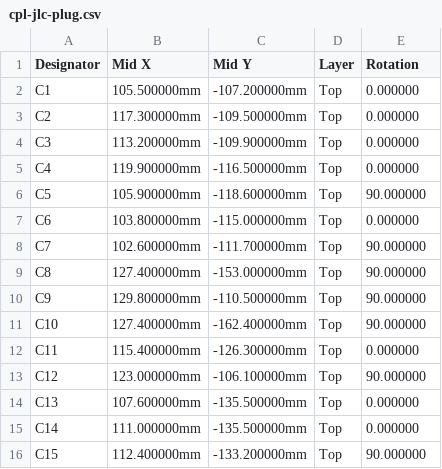
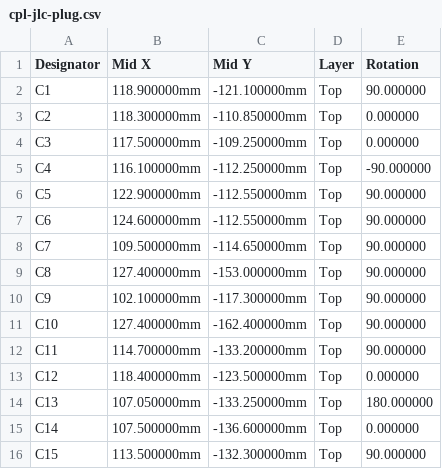
Before and after one commit to hobzcalvin/chromabay, a CSV file: hardware/controller-board/fab/cpl-jlc-plug.csv, drawn as a sheet; only a part is shown; the diff covers the shown part only.

```diff
--- a/hardware/controller-board/fab/cpl-jlc-plug.csv
+++ b/hardware/controller-board/fab/cpl-jlc-plug.csv
@@ -1,16 +1,16 @@
 Designator,Mid X,Mid Y,Layer,Rotation
-C1,105.500000mm,-107.200000mm,Top,0.000000
-C2,117.300000mm,-109.500000mm,Top,0.000000
-C3,113.200000mm,-109.900000mm,Top,0.000000
-C4,119.900000mm,-116.500000mm,Top,0.000000
-C5,105.900000mm,-118.600000mm,Top,90.000000
-C6,103.800000mm,-115.000000mm,Top,0.000000
-C7,102.600000mm,-111.700000mm,Top,90.000000
+C1,118.900000mm,-121.100000mm,Top,90.000000
+C2,118.300000mm,-110.850000mm,Top,0.000000
+C3,117.500000mm,-109.250000mm,Top,0.000000
+C4,116.100000mm,-112.250000mm,Top,-90.000000
+C5,122.900000mm,-112.550000mm,Top,90.000000
+C6,124.600000mm,-112.550000mm,Top,90.000000
+C7,109.500000mm,-114.650000mm,Top,90.000000
 C8,127.400000mm,-153.000000mm,Top,90.000000
-C9,129.800000mm,-110.500000mm,Top,90.000000
+C9,102.100000mm,-117.300000mm,Top,90.000000
 C10,127.400000mm,-162.400000mm,Top,90.000000
-C11,115.400000mm,-126.300000mm,Top,0.000000
-C12,123.000000mm,-106.100000mm,Top,90.000000
-C13,107.600000mm,-135.500000mm,Top,0.000000
-C14,111.000000mm,-135.500000mm,Top,0.000000
-C15,112.400000mm,-133.200000mm,Top,90.000000
+C11,114.700000mm,-133.200000mm,Top,90.000000
+C12,118.400000mm,-123.500000mm,Top,0.000000
+C13,107.050000mm,-133.250000mm,Top,180.000000
+C14,107.500000mm,-136.600000mm,Top,0.000000
+C15,113.500000mm,-132.300000mm,Top,90.000000
```
Also changed, not shown: 157 edited cells elsewhere in this file, hardware/controller-board/fab/cpl-jlc-complete.csv, hardware/controller-board/fab/cpl-jlc-core.csv, 24 other files.
